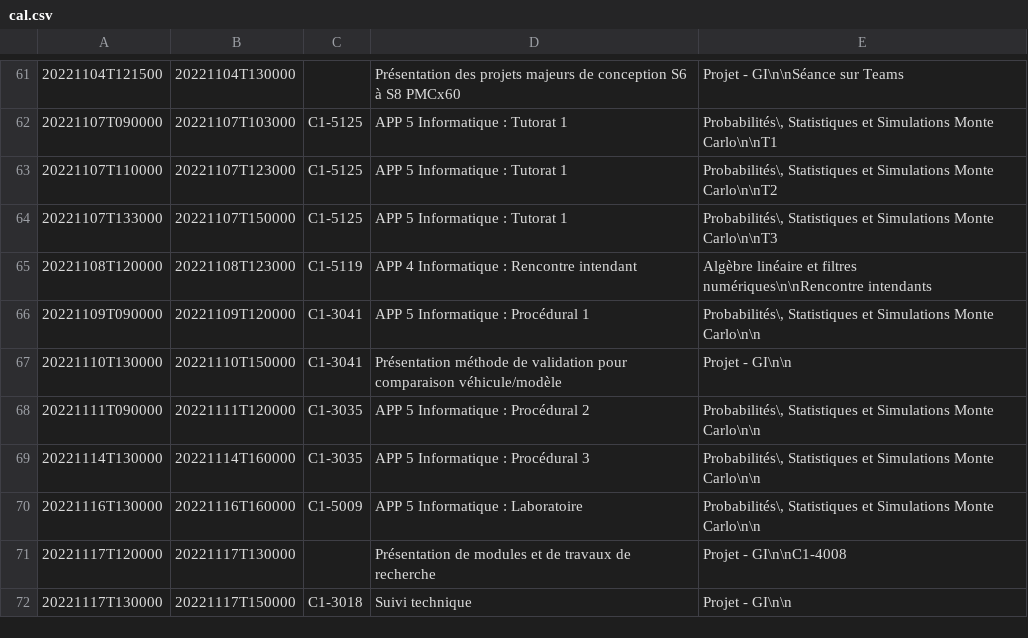
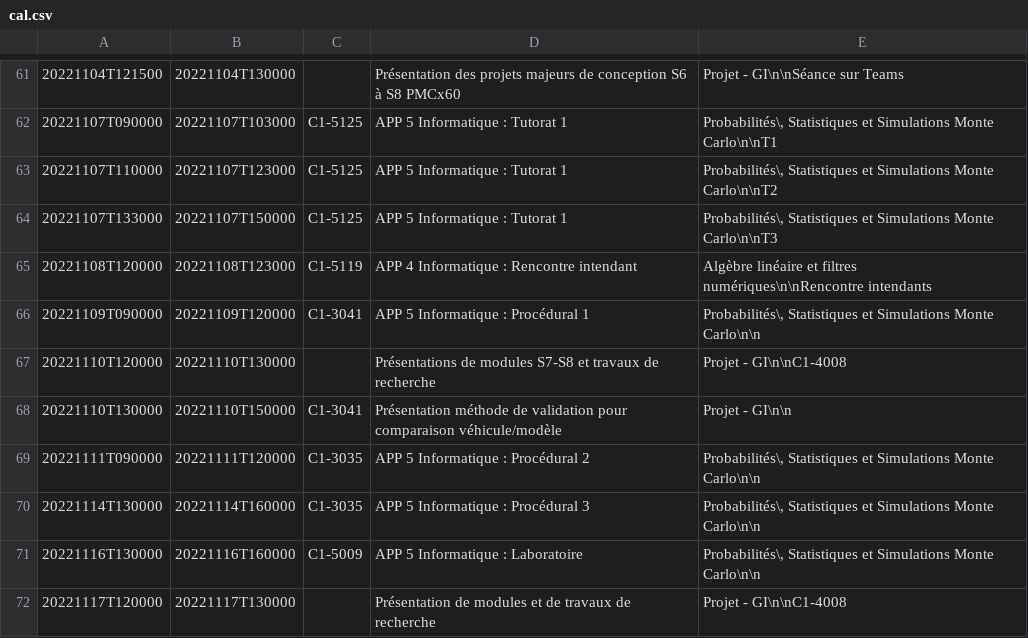
Before and after one commit to mdaoustUdeS/gegi-horarius, a CSV file: data/cal.csv, drawn as a sheet; only a part is shown, gaps mark what is left out; the shorter side is filled out with more unchanged rows.

```diff
--- a/data/cal.csv
+++ b/data/cal.csv
@@ -66,2 +66,3 @@
 20221109T090000;20221109T120000;C1-3041;APP 5 Informatique : Procédural 1;Probabilités\, Statistiques et Simulations Monte Carlo\n\n
+20221110T120000;20221110T130000;;Présentations de modules S7-S8 et travaux de recherche;Projet - GI\n\nC1-4008
 20221110T130000;20221110T150000;C1-3041;Présentation méthode de validation pour comparaison véhicule/modèle;Projet - GI\n\n
```
